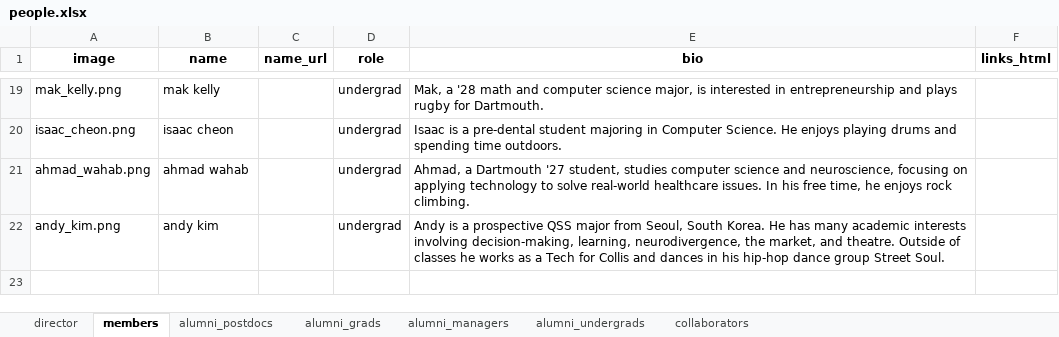
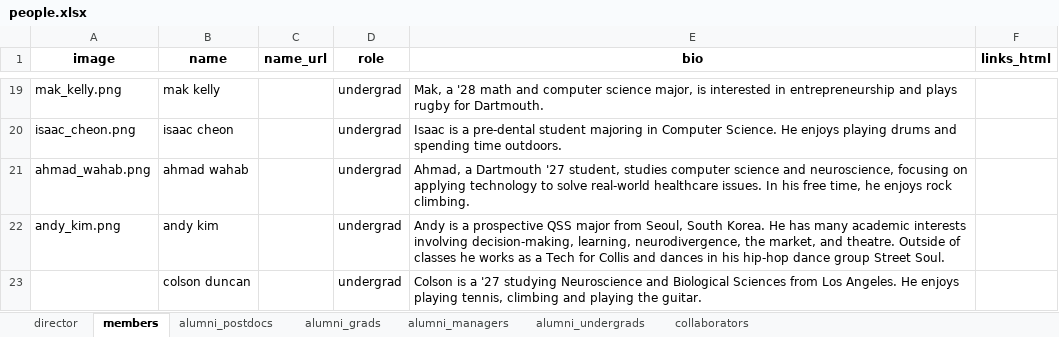
Before and after one commit to ContextLab/contextlab.github.io, an Excel workbook: data/people.xlsx, sheet members, drawn as a sheet; only a part is shown, gaps mark what is left out; values as stored, in another font and other column widths than the file's, no borders; the diff names each change by its address in the sheet, - before the commit and + after, or states it on an @@ line.

```diff
--- a/data/people.xlsx (sheet members)
+++ b/data/people.xlsx (sheet members)
+row 23:  | colson duncan |  | undergrad | Colson is a '27 studying Neuroscience and Biological Sciences from Los Angeles. He enjoys playing tennis, climbing and playing the guitar.
```
Also changed, not shown: 5 other files.
